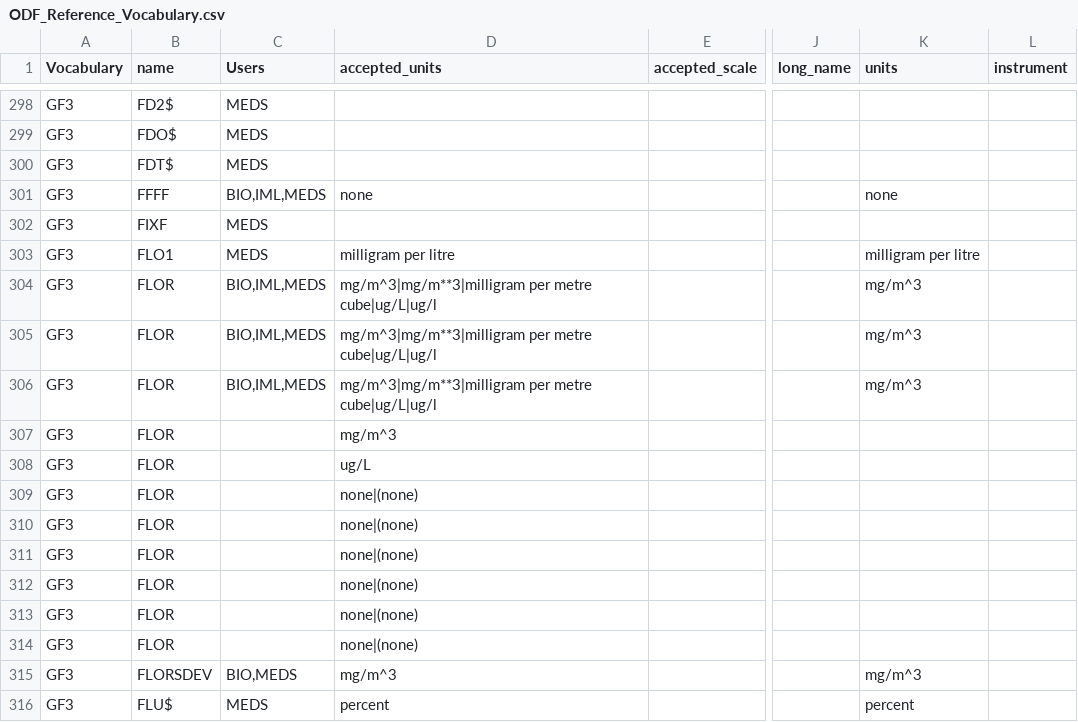
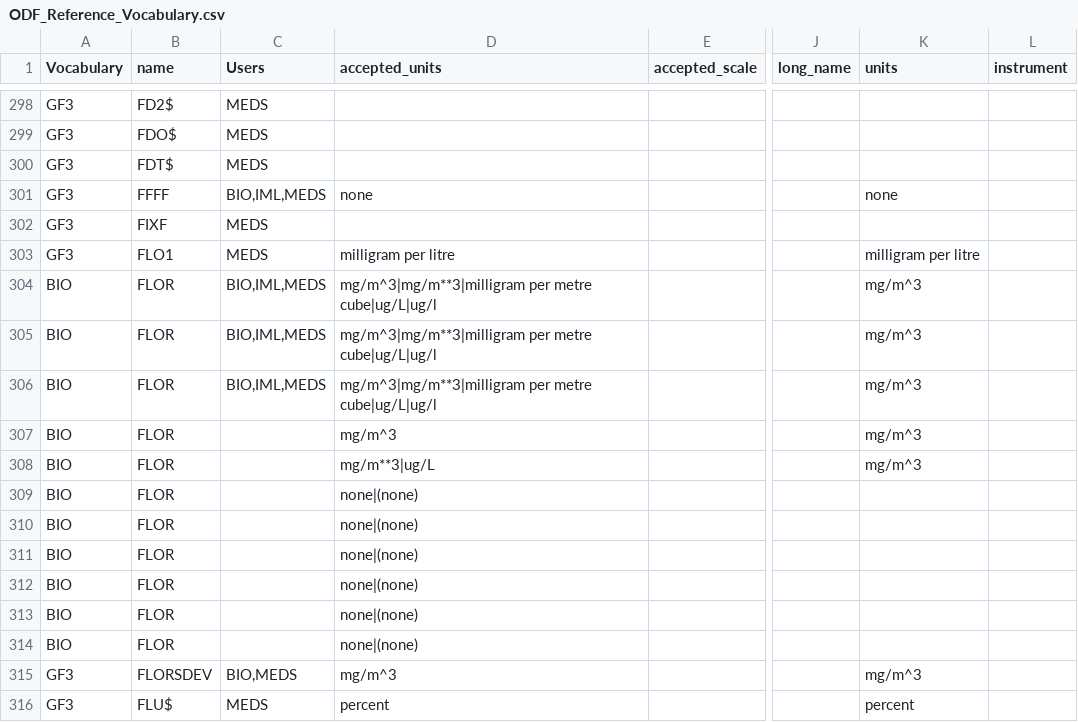
Before and after one commit to cioos-siooc/cioos-siooc_data_transform, a CSV file: projects/odf_transform/odf_transform/ODF_Reference_Vocabulary.csv, drawn as a sheet; only a part is shown, gaps mark what is left out; the diff names each change by its address in the sheet, - before the commit and + after, or states it on an @@ line.

Commit message:
Make FLOR variables BIO specific

```diff
--- a/projects/odf_transform/odf_transform/ODF_Reference_Vocabulary.csv
+++ b/projects/odf_transform/odf_transform/ODF_Reference_Vocabulary.csv
-A304:A314 (Vocabulary): GF3
+A304:A314 (Vocabulary): BIO
-K307:K308 (units): (empty)
+K307:K308 (units): mg/m^3
-D308 (accepted_units): ug/L
+D308 (accepted_units): mg/m**3|ug/L
```
